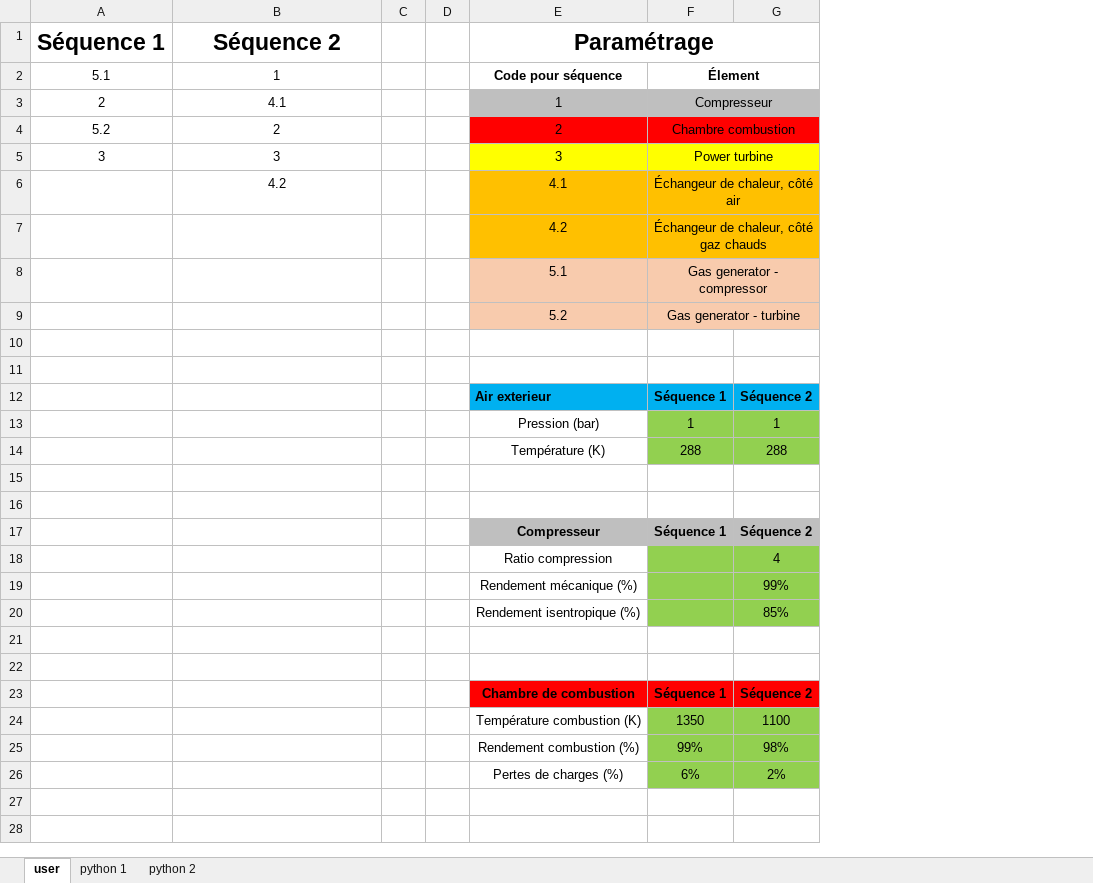
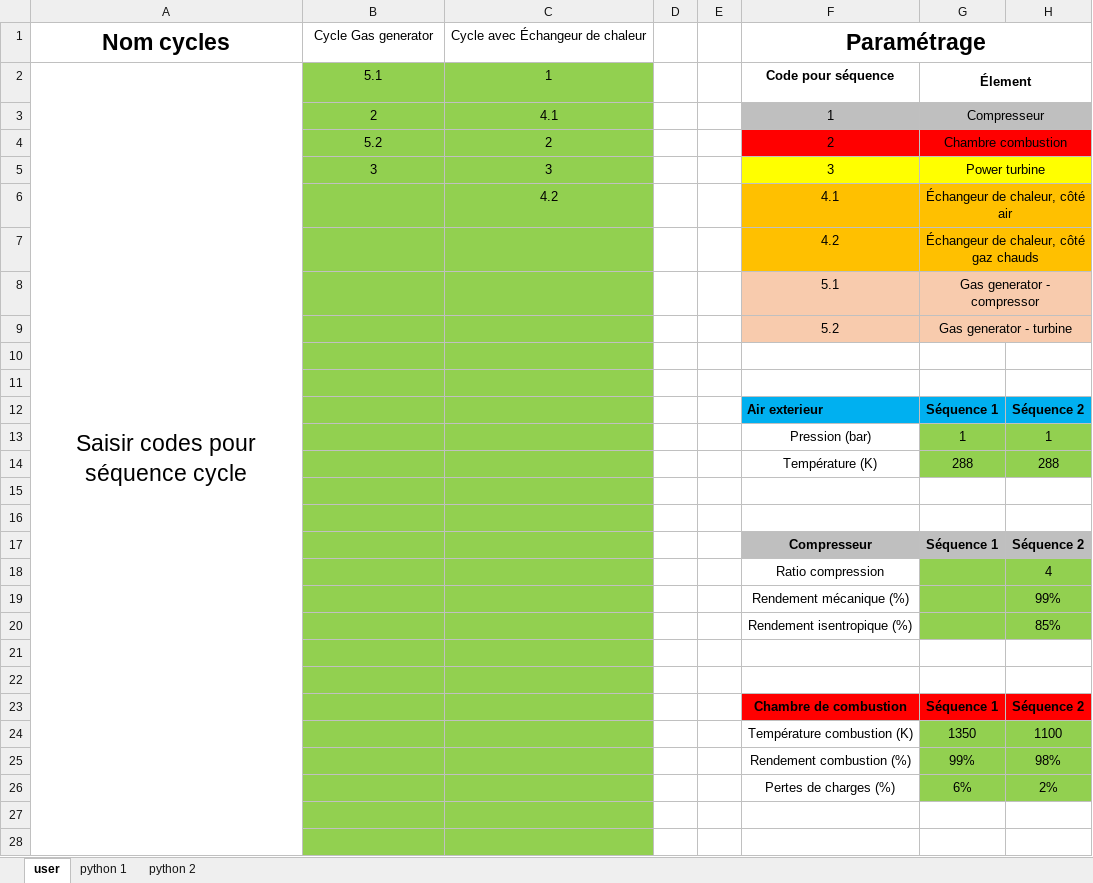
Before and after one commit to Quentief/Turbine, an Excel workbook: Interface.xlsx, sheet user, drawn as a sheet; only a part is shown; values as stored, in another font and other column widths than the file's, no borders; conditional formats not drawn; removed rows and columns are numbered as before the commit, all else as after; the diff covers the shown part only; the diff names each change by its address in the sheet, - before the commit and + after, or states it on an @@ line.

Commit message:
possiblité de nommer sur xl interface

```diff
--- a/Interface.xlsx (sheet user)
+++ b/Interface.xlsx (sheet user)
+column A, row 2: Saisir codes pour séquence cycle
-row 1: Séquence 1 | Séquence 2 |  |  | Paramétrage
+row 1: Nom cycles | Cycle Gas generator | Cycle avec Échangeur de chaleur |  |  | Paramétrage
-B2:C28 fill: none
+B2:C28 fill: #92D050
```
Also changed, not shown: cell formats elsewhere in this sheet, formulas that keep their value, 3 other files.
